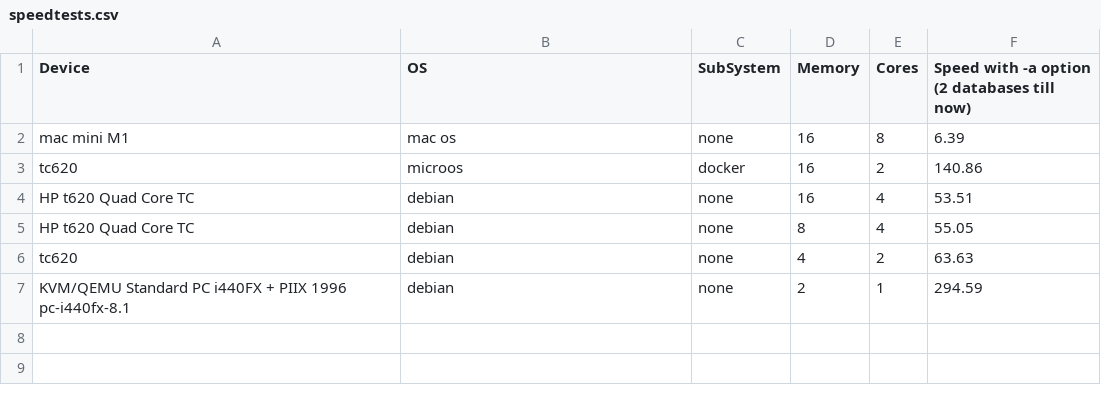
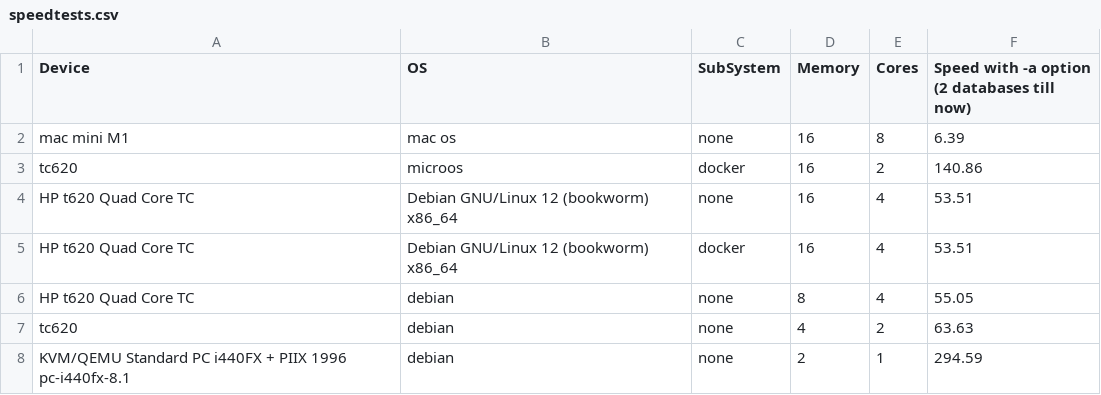
Before and after one commit to DMR-Database/dmr-database-tool, a CSV file: speedtests.csv, drawn as a sheet.

Commit message:
Update speedtests.csv

```diff
--- a/speedtests.csv
+++ b/speedtests.csv
@@ -3,3 +3,4 @@ mac mini M1,mac os,none,16,8,6.39
 tc620,microos,docker,16,2,140.86
-HP t620 Quad Core TC,debian,none,16,4,53.51
+HP t620 Quad Core TC,Debian GNU/Linux 12 (bookworm) x86_64,none,16,4,53.51
+HP t620 Quad Core TC,Debian GNU/Linux 12 (bookworm) x86_64,docker,16,4,53.51
 HP t620 Quad Core TC,debian,none,8,4,55.05
```
